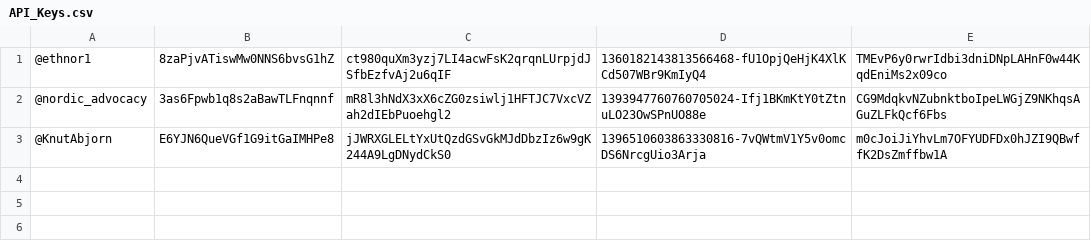
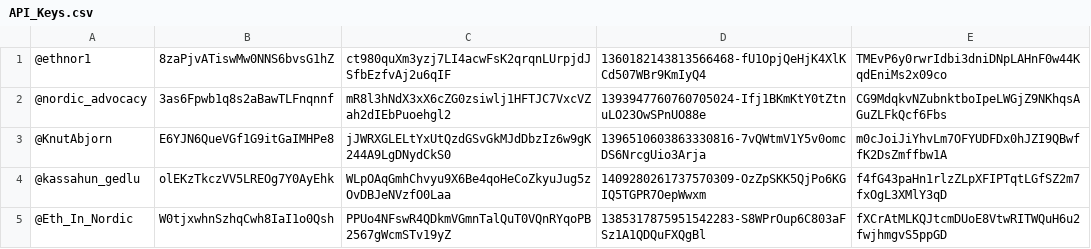
Before and after one commit to kassuahun/Twitterprj, a CSV file: tweepy-bots/API_Keys.csv, drawn as a sheet.

Commit message:
limit implmented from tweepy and all 5 accounts work

```diff
--- a/tweepy-bots/API_Keys.csv
+++ b/tweepy-bots/API_Keys.csv
@@ -3 +3,3 @@
 @KnutAbjorn,E6YJN6QueVGf1G9itGaIMHPe8,jJWRXGLELtYxUtQzdGSvGkMJdDbzIz6w9gK244A9LgDNydCkS0,1396510603863330816-7vQWtmV1Y5v0omcDS6NrcgUio3Arja,m0cJoiJiYhvLm7OFYUDFDx0hJZI9QBwffK2DsZmffbw1A
+@kassahun_gedlu,olEKzTkczVV5LREOg7Y0AyEhk,WLpOAqGmhChvyu9X6Be4qoHeCoZkyuJug5zOvDBJeNVzfO0Laa,1409280261737570309-OzZpSKK5QjPo6KGIQ5TGPR7OepWwxm,f4fG43paHn1rlzZLpXFIPTqtLGfSZ2m7fxOgL3XMlY3qD
+@Eth_In_Nordic,W0tjxwhnSzhqCwh8IaI1o0Qsh,PPUo4NFswR4QDkmVGmnTalQuT0VQnRYqoPB2567gWcmSTv19yZ,1385317875951542283-S8WPrOup6C803aFSz1A1QDQuFXQgBl,fXCrAtMLKQJtcmDUoE8VtwRITWQuH6u2fwjhmgvS5ppGD
```
Also changed, not shown: 9 other files.
